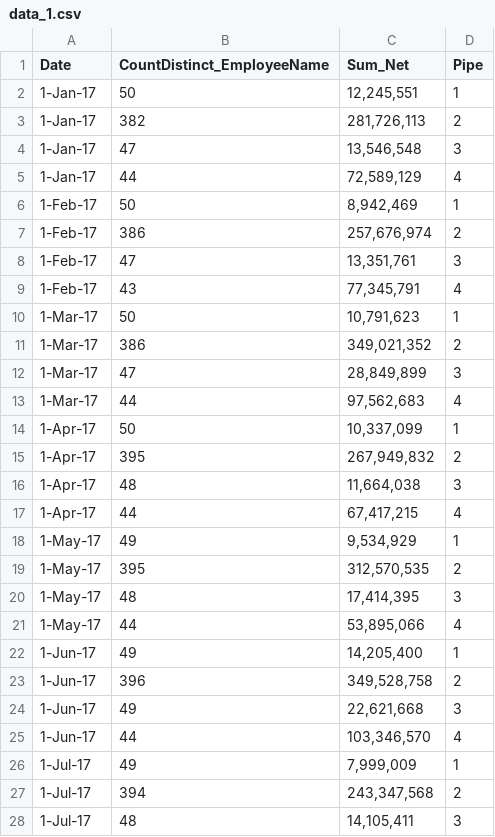
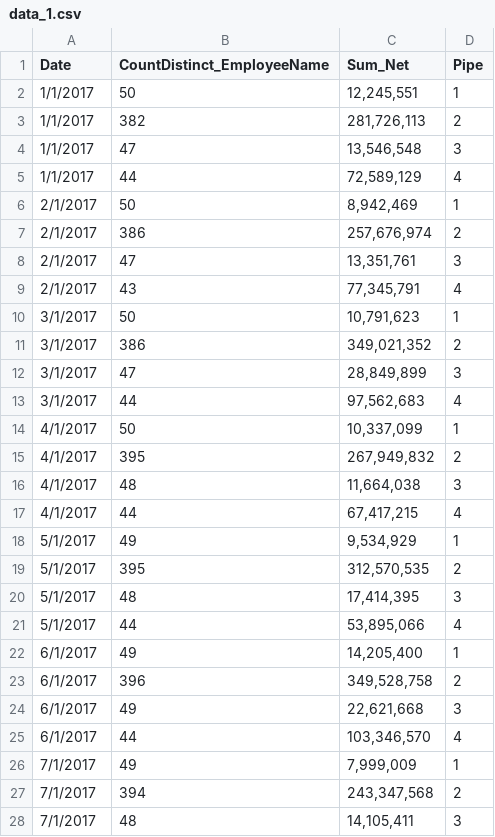
Before and after one commit to virabhra/data, a CSV file: data_1.csv, drawn as a sheet; only a part is shown; the diff covers the shown part only.

```diff
--- a/data_1.csv
+++ b/data_1.csv
@@ -1,28 +1,28 @@
 Date,CountDistinct_EmployeeName,Sum_Net,Pipe
-1-Jan-17,50,"12,245,551",1
-1-Jan-17,382,"281,726,113",2
-1-Jan-17,47,"13,546,548",3
-1-Jan-17,44,"72,589,129",4
-1-Feb-17,50,"8,942,469",1
-1-Feb-17,386,"257,676,974",2
-1-Feb-17,47,"13,351,761",3
-1-Feb-17,43,"77,345,791",4
-1-Mar-17,50,"10,791,623",1
-1-Mar-17,386,"349,021,352",2
-1-Mar-17,47,"28,849,899",3
-1-Mar-17,44,"97,562,683",4
-1-Apr-17,50,"10,337,099",1
-1-Apr-17,395,"267,949,832",2
-1-Apr-17,48,"11,664,038",3
-1-Apr-17,44,"67,417,215",4
-1-May-17,49,"9,534,929",1
-1-May-17,395,"312,570,535",2
-1-May-17,48,"17,414,395",3
-1-May-17,44,"53,895,066",4
-1-Jun-17,49,"14,205,400",1
-1-Jun-17,396,"349,528,758",2
-1-Jun-17,49,"22,621,668",3
-1-Jun-17,44,"103,346,570",4
-1-Jul-17,49,"7,999,009",1
-1-Jul-17,394,"243,347,568",2
-1-Jul-17,48,"14,105,411",3
+1/1/2017,50,"12,245,551",1
+1/1/2017,382,"281,726,113",2
+1/1/2017,47,"13,546,548",3
+1/1/2017,44,"72,589,129",4
+2/1/2017,50,"8,942,469",1
+2/1/2017,386,"257,676,974",2
+2/1/2017,47,"13,351,761",3
+2/1/2017,43,"77,345,791",4
+3/1/2017,50,"10,791,623",1
+3/1/2017,386,"349,021,352",2
+3/1/2017,47,"28,849,899",3
+3/1/2017,44,"97,562,683",4
+4/1/2017,50,"10,337,099",1
+4/1/2017,395,"267,949,832",2
+4/1/2017,48,"11,664,038",3
+4/1/2017,44,"67,417,215",4
+5/1/2017,49,"9,534,929",1
+5/1/2017,395,"312,570,535",2
+5/1/2017,48,"17,414,395",3
+5/1/2017,44,"53,895,066",4
+6/1/2017,49,"14,205,400",1
+6/1/2017,396,"349,528,758",2
+6/1/2017,49,"22,621,668",3
+6/1/2017,44,"103,346,570",4
+7/1/2017,49,"7,999,009",1
+7/1/2017,394,"243,347,568",2
+7/1/2017,48,"14,105,411",3
```
Also changed, not shown: 137 edited cells elsewhere in this file, Data_2.csv.
